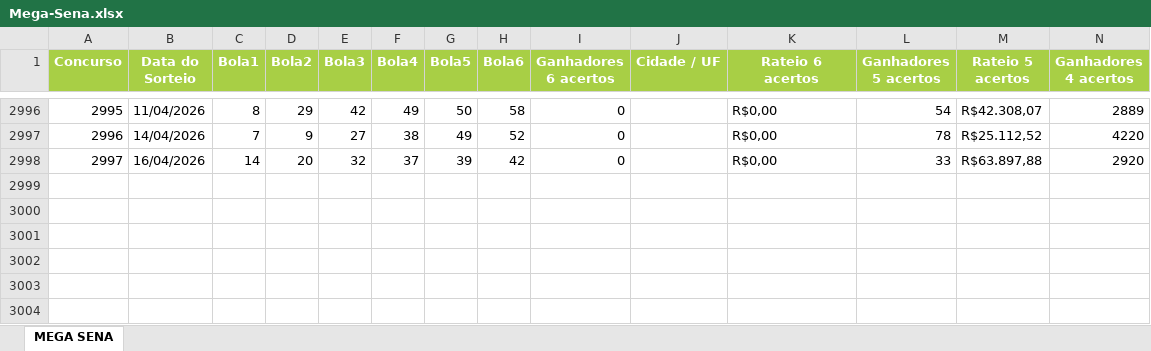
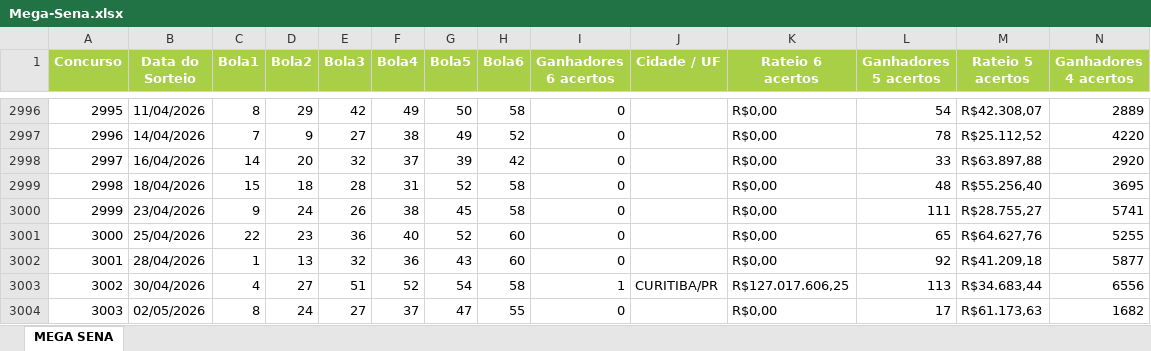
Before and after one commit to edemc2-df/loterias, an Excel workbook: loteria_app/data/Mega-Sena.xlsx, sheet MEGA SENA, drawn as a sheet; only a part is shown, gaps mark what is left out; values as stored, in another font and other column widths than the file's, no borders; rows hold the shown columns only; the diff names each change by its address in the sheet, - before the commit and + after, or states it on an @@ line.

```diff
--- a/loteria_app/data/Mega-Sena.xlsx (sheet MEGA SENA)
+++ b/loteria_app/data/Mega-Sena.xlsx (sheet MEGA SENA)
+row 2999: 2998 | 18/04/2026 | 15 | 18 | 28 | 31 | 52 | 58 | 0 |  | R$0,00 | 48 | R$55.256,40 | 3695
+row 3000: 2999 | 23/04/2026 | 9 | 24 | 26 | 38 | 45 | 58 | 0 |  | R$0,00 | 111 | R$28.755,27 | 5741
+row 3001: 3000 | 25/04/2026 | 22 | 23 | 36 | 40 | 52 | 60 | 0 |  | R$0,00 | 65 | R$64.627,76 | 5255
+row 3002: 3001 | 28/04/2026 | 1 | 13 | 32 | 36 | 43 | 60 | 0 |  | R$0,00 | 92 | R$41.209,18 | 5877
+row 3003: 3002 | 30/04/2026 | 4 | 27 | 51 | 52 | 54 | 58 | 1 | CURITIBA/PR | R$127.017.606,25 | 113 | R$34.683,44 | 6556
+row 3004: 3003 | 02/05/2026 | 8 | 24 | 27 | 37 | 47 | 55 | 0 |  | R$0,00 | 17 | R$61.173,63 | 1682
```
Also changed, not shown: loteria_app/data/Lotofacil.xlsx, loteria_app/data/Quina.xlsx.
